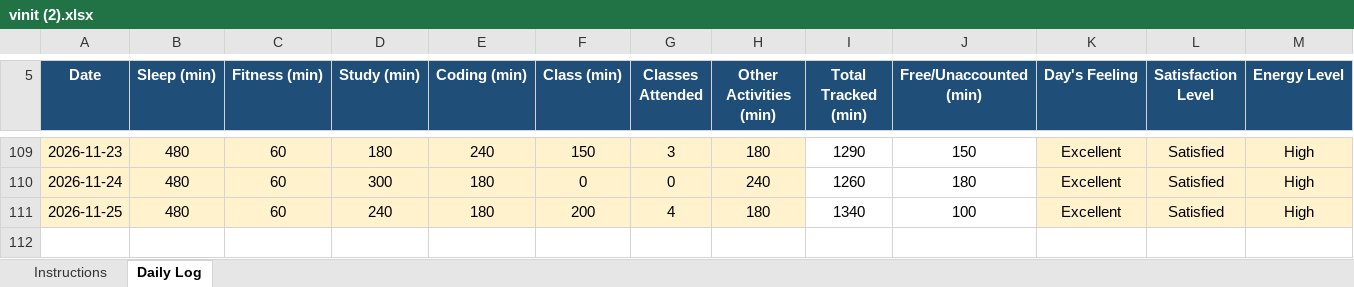
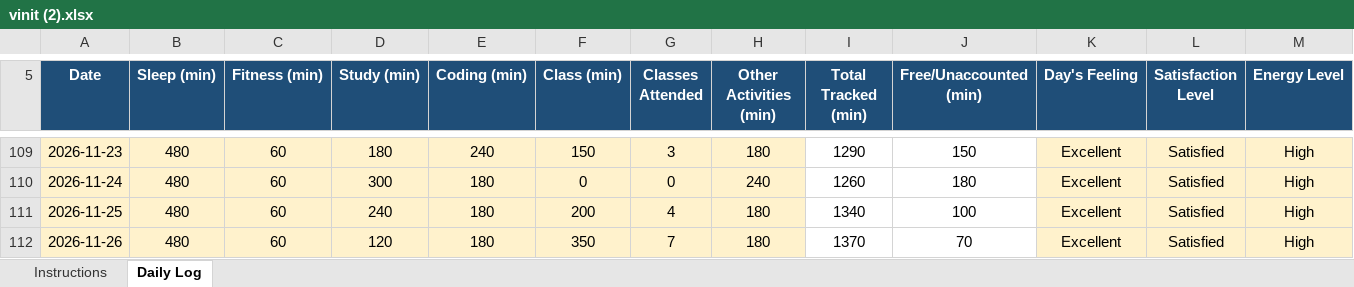
Before and after one commit to vinittararx/12604409.xlsx, an Excel workbook: vinit (2).xlsx, sheet Daily Log, drawn as a sheet; only a part is shown, gaps mark what is left out; values as stored, in another font and other column widths than the file's, no borders; conditional formats not drawn; rows hold the shown columns only; the diff names each change by its address in the sheet, - before the commit and + after, or states it on an @@ line.

Commit message:
Add files via upload

```diff
--- a/vinit (2).xlsx (sheet Daily Log)
+++ b/vinit (2).xlsx (sheet Daily Log)
+row 112: 2026-11-26 | 480 | 60 | 120 | 180 | 350 | 7 | 180 | 1370 | 70 | Excellent | Satisfied | High
```
